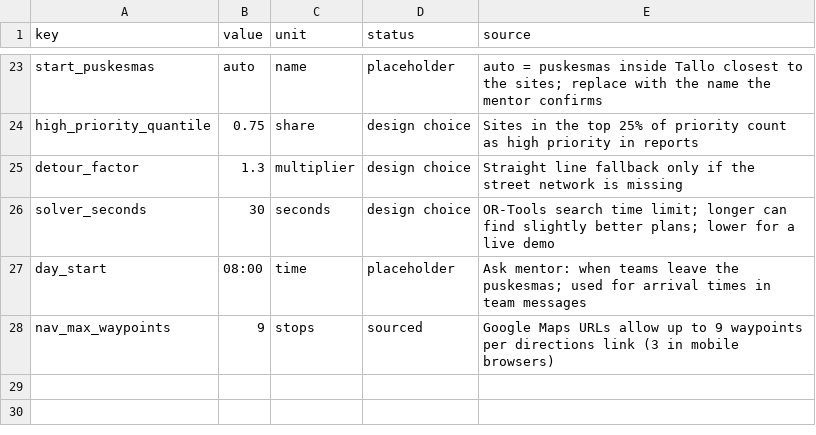
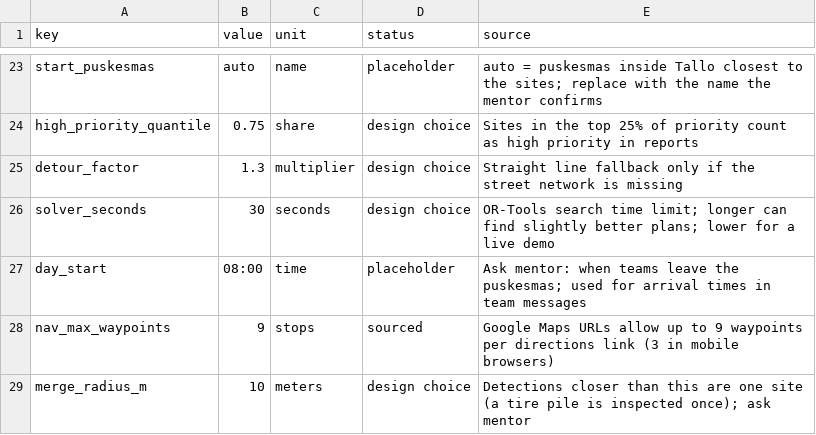
Before and after one commit to anapalaciosrm/dengai, a CSV file: config/assumptions.csv, drawn as a sheet; only a part is shown, gaps mark what is left out; the diff names each change by its address in the sheet, - before the commit and + after, or states it on an @@ line.

```diff
--- a/config/assumptions.csv
+++ b/config/assumptions.csv
+row 29: merge_radius_m | 10 | meters | design choice | Detections closer than this are one site (a tire pile is inspected once); ask mentor
```
Also changed, not shown: 1 other file.
